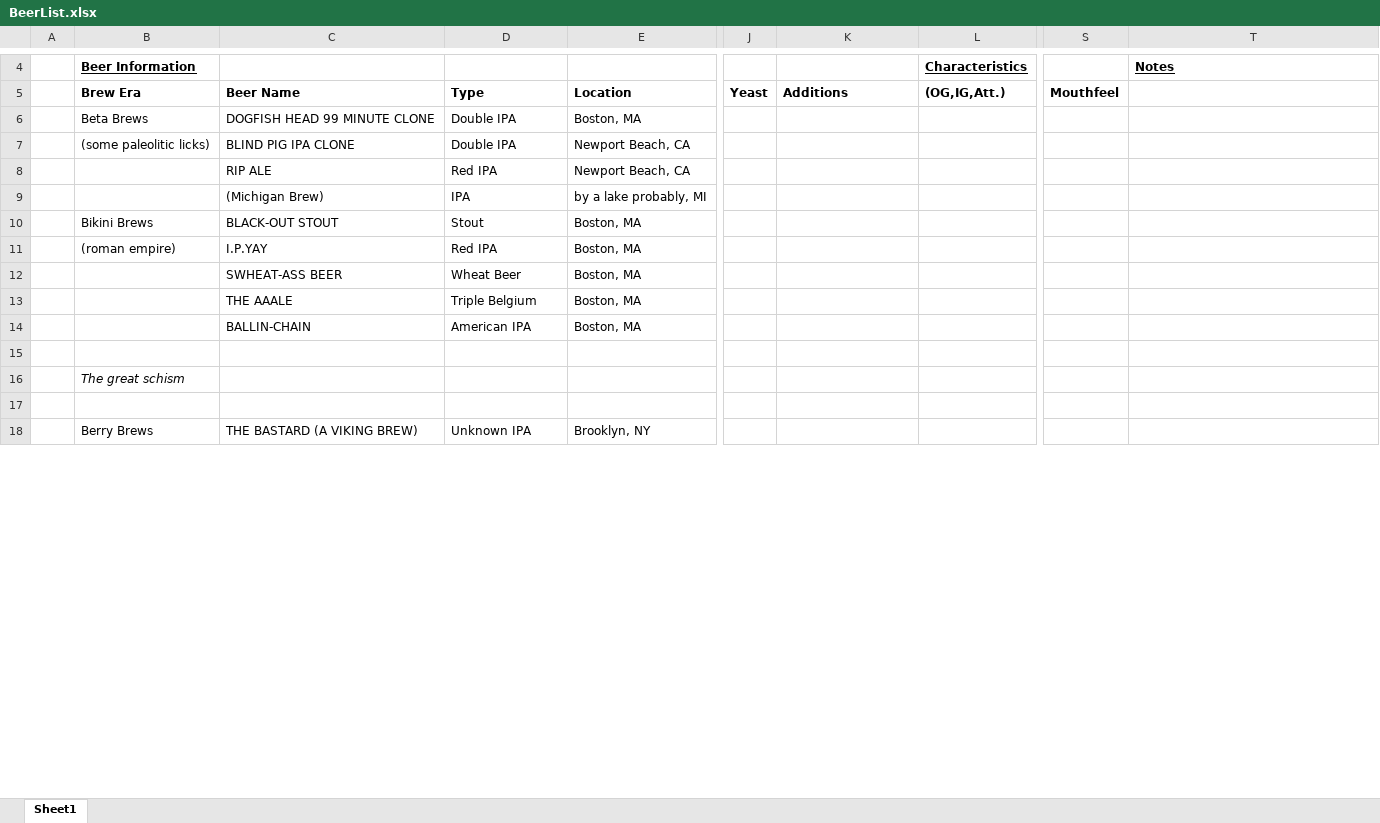
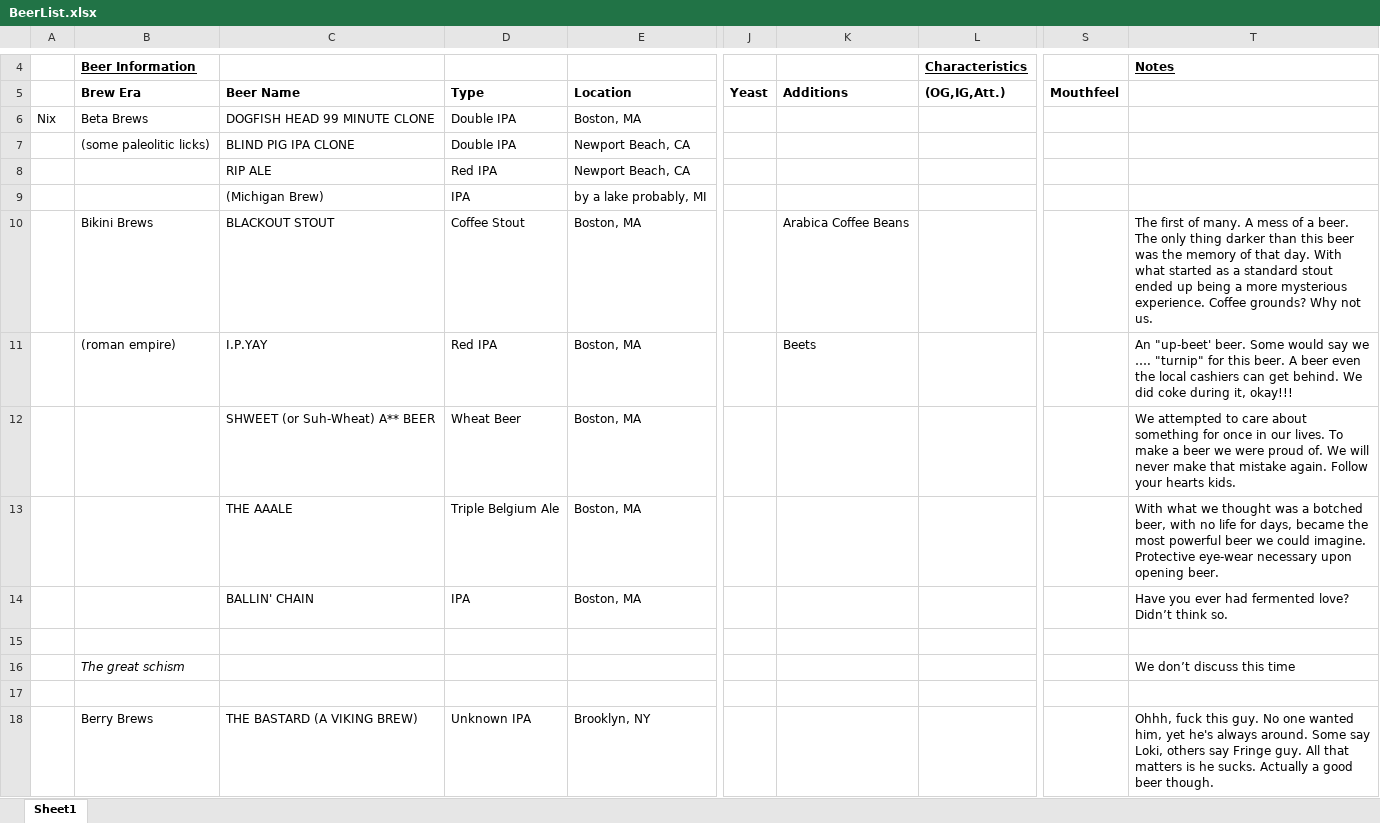
Before and after one commit to chumbalayaa/Defen-site, an Excel workbook: BeerList.xlsx, sheet Sheet1, drawn as a sheet; only a part is shown, gaps mark what is left out; values as stored, in another font and other column widths than the file's, no borders; the diff covers the shown part only; the diff names each change by its address in the sheet, - before the commit and + after, or states it on an @@ line.

Commit message:
Add files via upload

```diff
--- a/BeerList.xlsx (sheet Sheet1)
+++ b/BeerList.xlsx (sheet Sheet1)
-A6: (empty)
+A6: Nix
-C10 (Beer Name): BLACK-OUT STOUT
+C10 (Beer Name): BLACKOUT STOUT
-D10 (Type): Stout
+D10 (Type): Coffee Stout
-K10 (Additions): (empty)
+K10 (Additions): Arabica Coffee Beans
-T10: (empty)
+T10: The first of many. A mess of a beer. The only thing darker than this beer was the memory of that day. With what started as a standard stout ended up being a more mysterious experience. Coffee grounds? Why not us.
-K11 (Additions): (empty)
+K11 (Additions): Beets
-T11: (empty)
+T11: An "up-beet' beer. Some would say we …. "turnip" for this beer. A beer even the local cashiers can get behind. We did coke during it, okay!!!
-C12 (Beer Name): SWHEAT-ASS BEER
+C12 (Beer Name): SHWEET (or Suh-Wheat) A** BEER
-T12: (empty)
+T12: We attempted to care about something for once in our lives. To make a beer we were proud of. We will never make that mistake again. Follow your hearts kids.
-D13 (Type): Triple Belgium
+D13 (Type): Triple Belgium Ale
-T13: (empty)
+T13: With what we thought was a botched beer, with no life for days, became the most powerful beer we could imagine. Protective eye-wear necessary upon opening beer.
-C14 (Beer Name): BALLIN-CHAIN
+C14 (Beer Name): BALLIN' CHAIN
-D14 (Type): American IPA
+D14 (Type): IPA
-T14: (empty)
+T14: Have you ever had fermented love? Didn’t think so.
-T16: (empty)
+T16: We don’t discuss this time
-T18: (empty)
+T18: Ohhh, fuck this guy. No one wanted him, yet he's always around. Some say Loki, others say Fringe guy. All that matters is he sucks. Actually a good beer though.
```
Also changed, not shown: 3 added rows, 2 removed rows and 20 edited cells elsewhere in this sheet.
